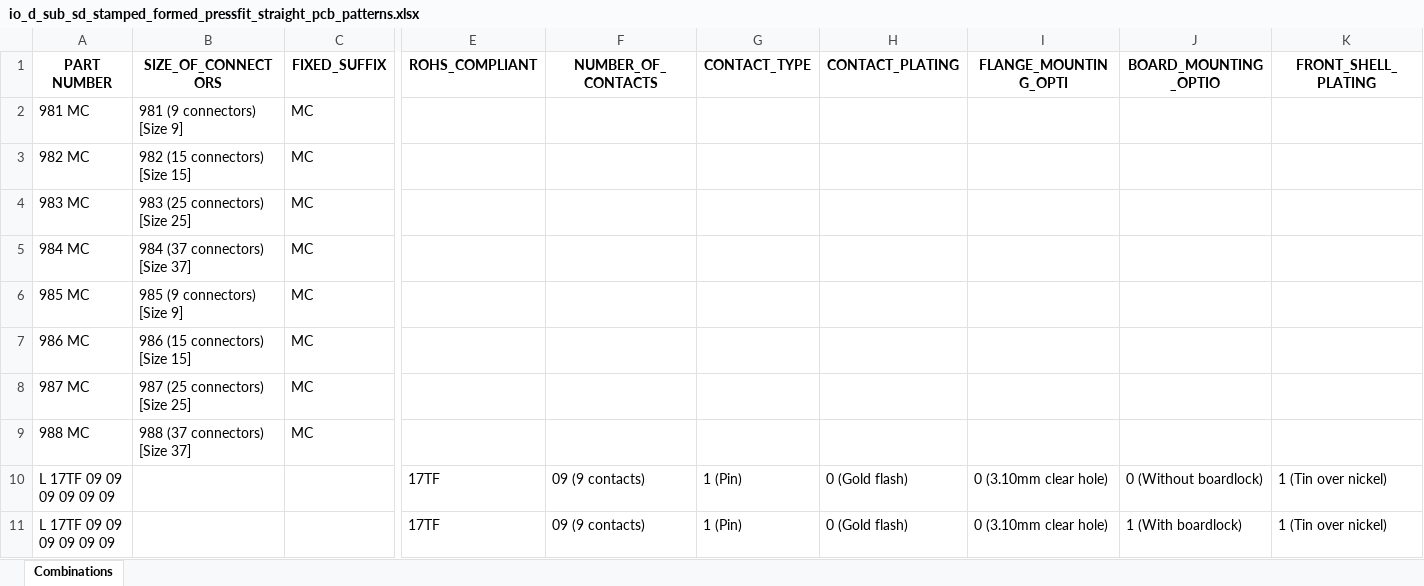
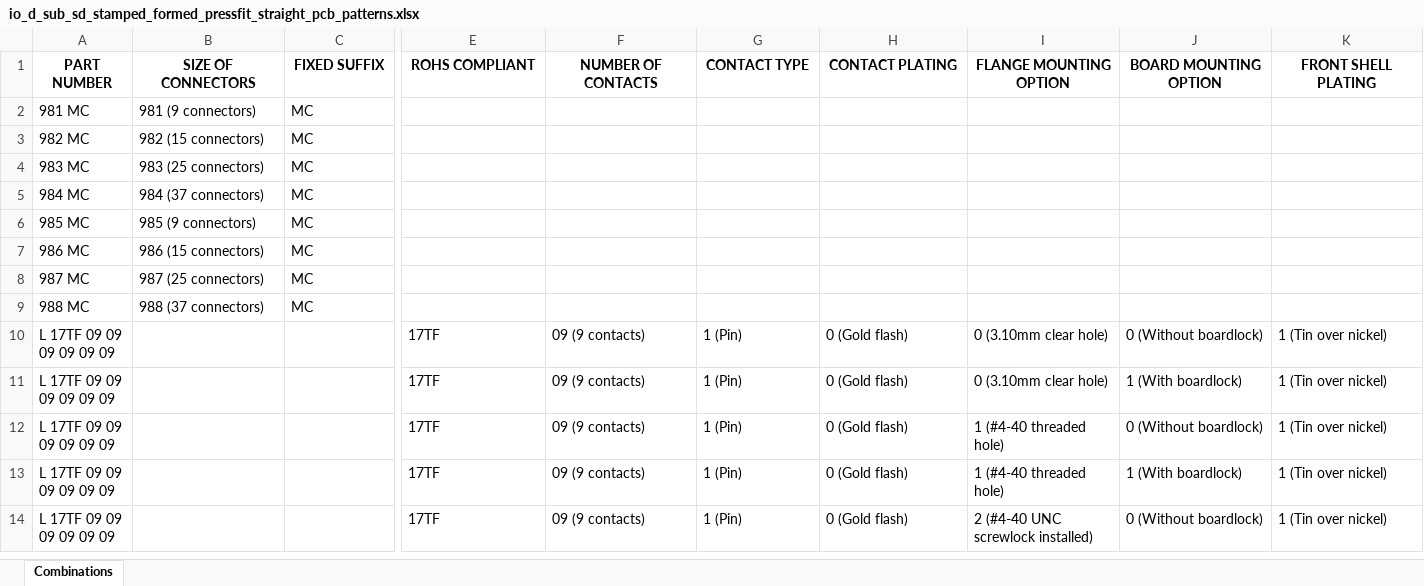
Before and after one commit to jgjscripts/Datas, an Excel workbook: generated_tables/io_d_sub_sd_stamped_formed_pressfit_straight_pcb_patterns.xlsx, sheet Combinations, drawn as a sheet; only a part is shown, gaps mark what is left out; the shorter side is filled out with more unchanged rows; values as stored, in another font and other column widths than the file's, no borders; the diff names each change by its address in the sheet, - before the commit and + after, or states it on an @@ line.

```diff
--- a/generated_tables/io_d_sub_sd_stamped_formed_pressfit_straight_pcb_patterns.xlsx (sheet Combinations)
+++ b/generated_tables/io_d_sub_sd_stamped_formed_pressfit_straight_pcb_patterns.xlsx (sheet Combinations)
-B1: SIZE_OF_CONNECTORS
+B1: SIZE OF CONNECTORS
-C1: FIXED_SUFFIX
+C1: FIXED SUFFIX
-E1: ROHS_COMPLIANT
+E1: ROHS COMPLIANT
-F1: NUMBER_OF_CONTACTS
+F1: NUMBER OF CONTACTS
-G1: CONTACT_TYPE
+G1: CONTACT TYPE
-H1: CONTACT_PLATING
+H1: CONTACT PLATING
-I1: FLANGE_MOUNTING_OPTI
+I1: FLANGE MOUNTING OPTION
-J1: BOARD_MOUNTING_OPTIO
+J1: BOARD MOUNTING OPTION
-K1: FRONT_SHELL_PLATING
+K1: FRONT SHELL PLATING
-B2 (SIZE OF CONNECTORS): 981 (9 connectors) [Size 9]
+B2 (SIZE OF CONNECTORS): 981 (9 connectors)
-B3 (SIZE OF CONNECTORS): 982 (15 connectors) [Size 15]
+B3 (SIZE OF CONNECTORS): 982 (15 connectors)
-B4 (SIZE OF CONNECTORS): 983 (25 connectors) [Size 25]
+B4 (SIZE OF CONNECTORS): 983 (25 connectors)
-B5 (SIZE OF CONNECTORS): 984 (37 connectors) [Size 37]
+B5 (SIZE OF CONNECTORS): 984 (37 connectors)
-B6 (SIZE OF CONNECTORS): 985 (9 connectors) [Size 9]
+B6 (SIZE OF CONNECTORS): 985 (9 connectors)
-B7 (SIZE OF CONNECTORS): 986 (15 connectors) [Size 15]
+B7 (SIZE OF CONNECTORS): 986 (15 connectors)
-B8 (SIZE OF CONNECTORS): 987 (25 connectors) [Size 25]
+B8 (SIZE OF CONNECTORS): 987 (25 connectors)
-B9 (SIZE OF CONNECTORS): 988 (37 connectors) [Size 37]
+B9 (SIZE OF CONNECTORS): 988 (37 connectors)
```
Also changed, not shown: generated_tables/io_d_sub_dfr_flat_ribbon_patterns.xlsx, generated_tables/io_d_sub_sd_hd_stamped_formed_rear_release_patterns.xlsx, 45 other files.
